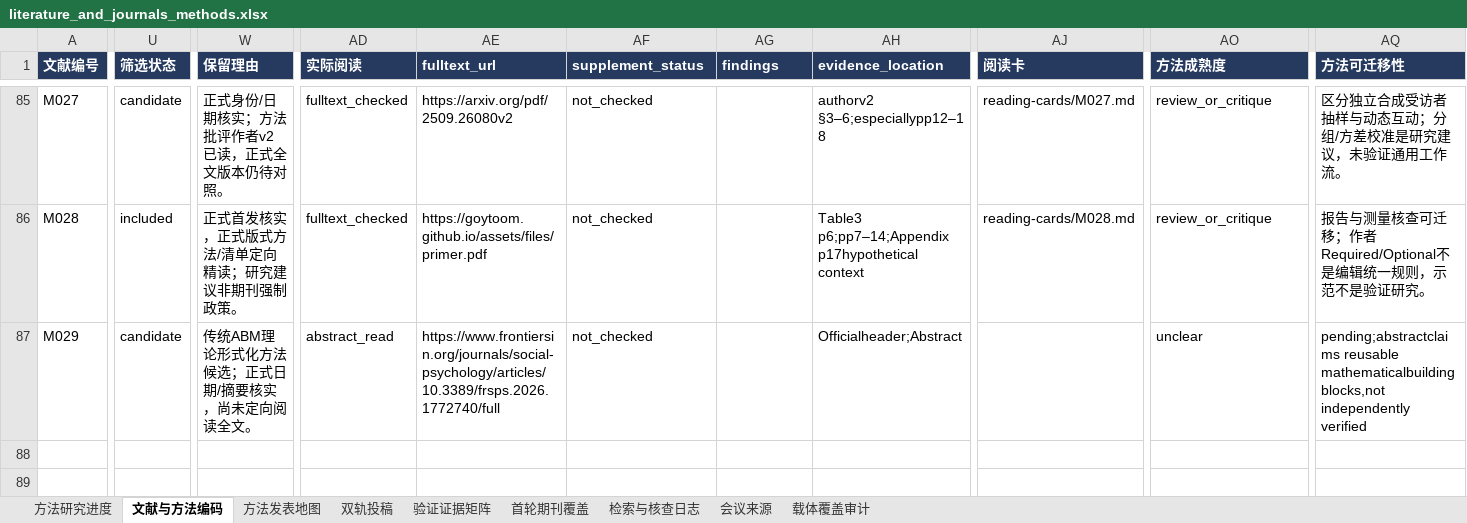
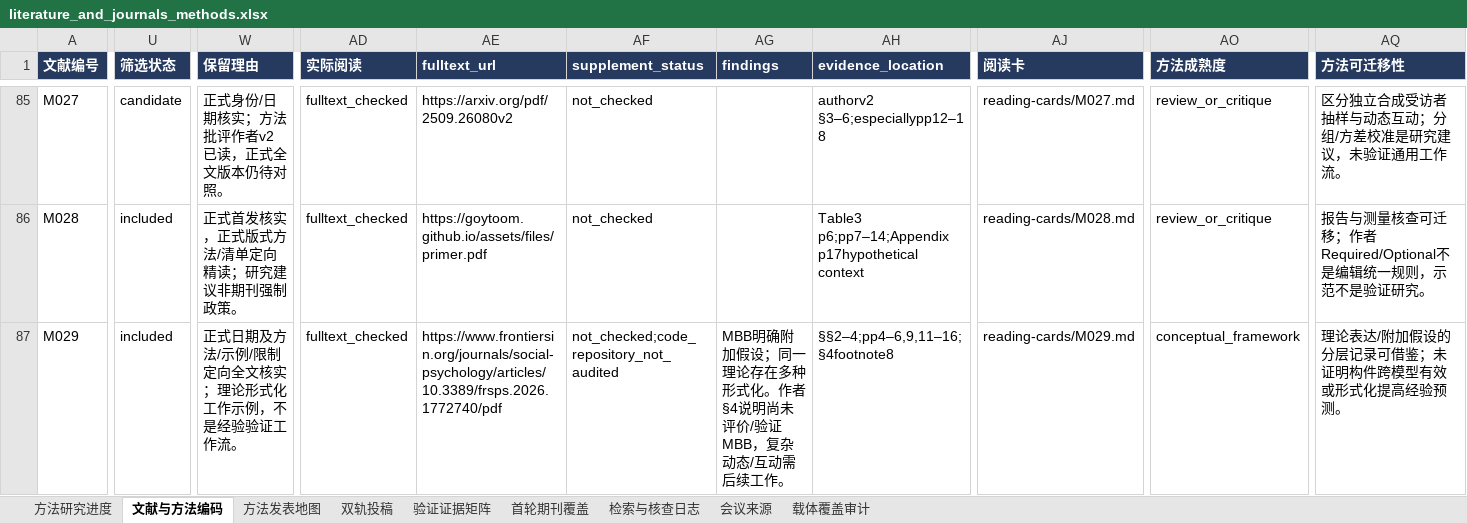
Before and after one commit to BNU-CCR/Agent-EX, an Excel workbook: literature-review/exports/literature_and_journals_methods.xlsx, sheet 文献与方法编码, drawn as a sheet; only a part is shown, gaps mark what is left out; values as stored, in another font and other column widths than the file's, no borders; the diff covers the shown part only; the diff names each change by its address in the sheet, - before the commit and + after, or states it on an @@ line.

Commit message:
research: read theory formalization limits and acquire EFECT formal version (batch Y)

```diff
--- a/literature-review/exports/literature_and_journals_methods.xlsx (sheet 文献与方法编码)
+++ b/literature-review/exports/literature_and_journals_methods.xlsx (sheet 文献与方法编码)
-U87 (筛选状态): candidate
+U87 (筛选状态): included
-W87 (保留理由): 传统ABM理论形式化方法候选；正式日期/摘要核实，尚未定向阅读全文。
+W87 (保留理由): 正式日期及方法/示例/限制定向全文核实；理论形式化工作示例，不是经验验证工作流。
-AD87 (实际阅读): abstract_read
+AD87 (实际阅读): fulltext_checked
-AE87 (fulltext_url): https://www.frontiersin.org/journals/social-psychology/articles/10.3389/frsps.2026.1772740/full
+AE87 (fulltext_url): https://www.frontiersin.org/journals/social-psychology/articles/10.3389/frsps.2026.1772740/pdf
-AF87 (supplement_status): not_checked
+AF87 (supplement_status): not_checked;code_repository_not_audited
-AG87 (findings): (empty)
+AG87 (findings): MBB明确附加假设；同一理论存在多种形式化。作者§4说明尚未评价/验证MBB，复杂动态/互动需后续工作。
-AH87 (evidence_location): Officialheader;Abstract
+AH87 (evidence_location): §§2–4;pp4–6,9,11–16;§4footnote8
-AJ87 (阅读卡): (empty)
+AJ87 (阅读卡): reading-cards/M029.md
-AO87 (方法成熟度): unclear
+AO87 (方法成熟度): conceptual_framework
-AQ87 (方法可迁移性): pending;abstractclaims reusable mathematicalbuildingblocks,not independently verified
+AQ87 (方法可迁移性): 理论表达/附加假设的分层记录可借鉴；未证明构件跨模型有效或形式化提高经验预测。
```
Also changed, not shown: 5 edited cells elsewhere in this sheet, sheet 检索与核查日志, sheet 验证证据矩阵, sheet 方法研究进度, 23 other files.
